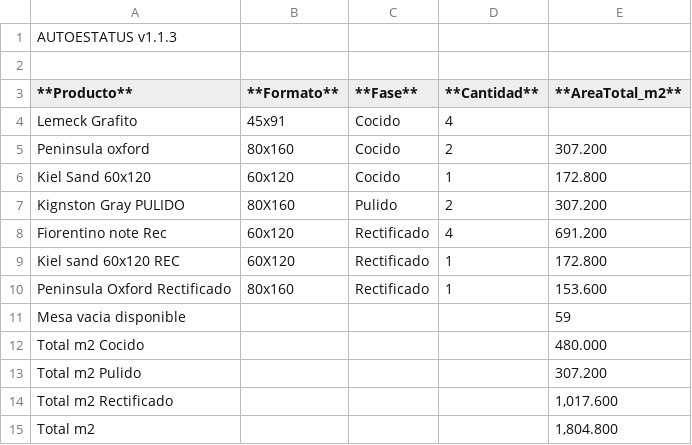
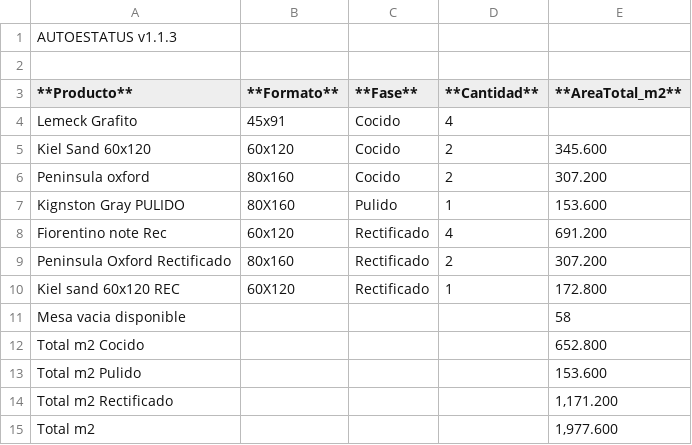
Before and after one commit to teclgvp3-droid/Estatus-De-Productos, a TSV file: recuento_productos.tsv, drawn as a sheet.

Commit message:
AUTOESTATUS update 2026-10-19 20:37:02

```diff
--- a/recuento_productos.tsv
+++ b/recuento_productos.tsv
@@ -4,12 +4,12 @@
 Lemeck Grafito	45x91	Cocido	4	
+Kiel Sand 60x120	60x120	Cocido	2	345.600
 Peninsula oxford	80x160	Cocido	2	307.200
-Kiel Sand 60x120	60x120	Cocido	1	172.800
-Kignston Gray PULIDO	80X160	Pulido	2	307.200
+Kignston Gray PULIDO	80X160	Pulido	1	153.600
 Fiorentino note Rec	60x120	Rectificado	4	691.200
+Peninsula Oxford Rectificado	80x160	Rectificado	2	307.200
 Kiel sand 60x120 REC	60X120	Rectificado	1	172.800
-Peninsula Oxford Rectificado	80x160	Rectificado	1	153.600
-Mesa vacia disponible				59
-Total m2 Cocido				480.000
-Total m2 Pulido				307.200
-Total m2 Rectificado				1,017.600
-Total m2				1,804.800
+Mesa vacia disponible				58
+Total m2 Cocido				652.800
+Total m2 Pulido				153.600
+Total m2 Rectificado				1,171.200
+Total m2				1,977.600
```
